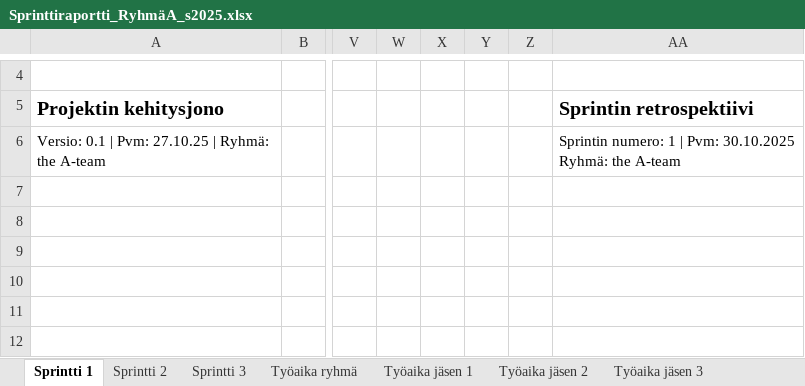
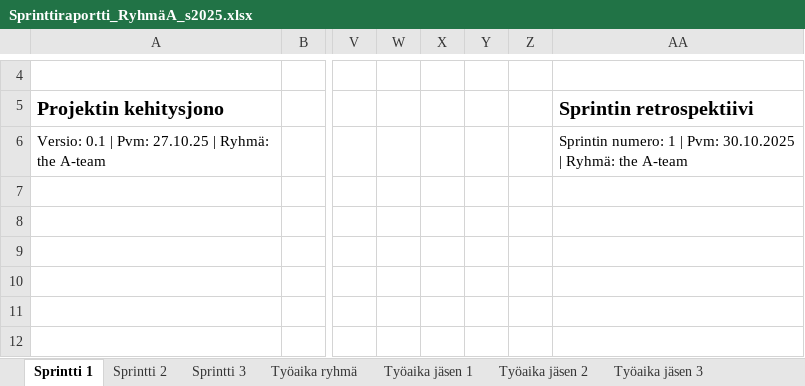
Before and after one commit to source-bob/hyte-proj2025, an Excel workbook: progress/Sprinttiraportti_RyhmäA_s2025.xlsx, sheet Sprintti 1, drawn as a sheet; only a part is shown, gaps mark what is left out; values as stored, in another font and other column widths than the file's, no borders; charts and pictures not drawn; the diff names each change by its address in the sheet, - before the commit and + after, or states it on an @@ line.

Commit message:
sprint1 last push

```diff
--- a/progress/Sprinttiraportti_RyhmäA_s2025.xlsx (sheet Sprintti 1)
+++ b/progress/Sprinttiraportti_RyhmäA_s2025.xlsx (sheet Sprintti 1)
-AA6: …Pvm: 30.10.2025 Ryhmä: the…
+AA6: …Pvm: 30.10.2025 | Ryhmä: the…
```
Also changed, not shown: charts or pictures, 1 other file.
